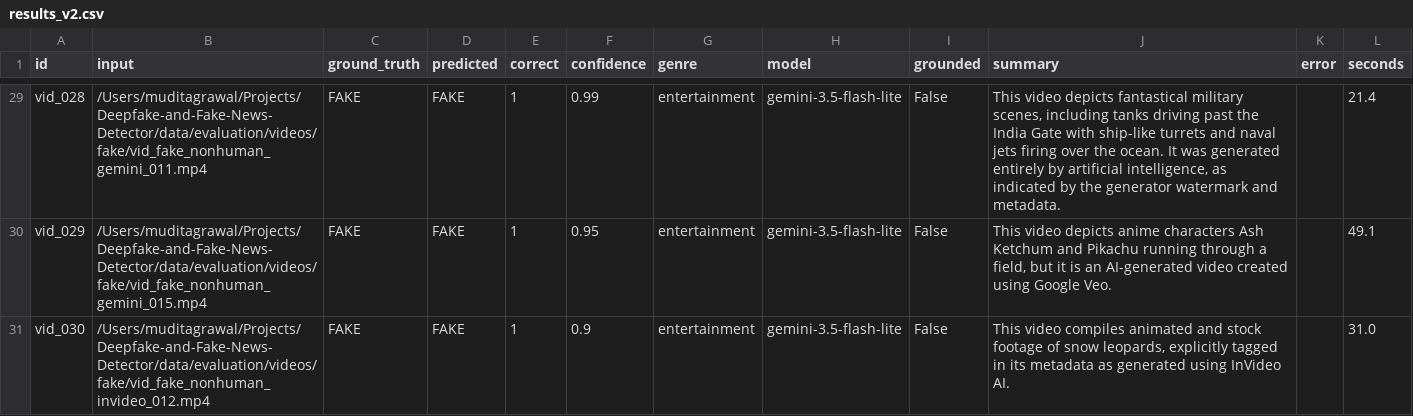
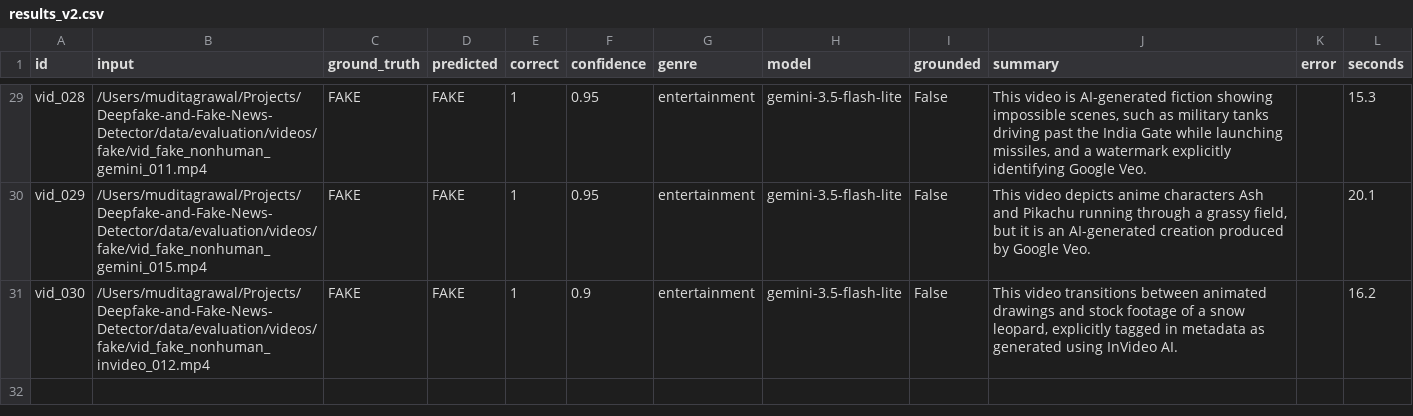
Before and after one commit to muditagrawal-alt/Deepfake-and-Fake-News-Detector, a CSV file: data/evaluation/videos/results_v2.csv, drawn as a sheet; only a part is shown, gaps mark what is left out; the diff covers the shown part only; the diff names each change by its address in the sheet, - before the commit and + after, or states it on an @@ line.

Commit message:
perf: disable the pixel detector by default, on measured evidence
Benchmarked both ways on the same sets: images go 0.88 -> 0.94 without it and
video is unchanged at 1.00 (30/30, zero errors). The detector scores 0.66 alone
and systematically over-calls real photographs of people, so it was pulling the
final judgement the wrong way on images while adding nothing on video.

It also needs ~500 MB resident, which is what kept the service off small
instances; without it the backend idles at ~108 MB. Still available behind
ENABLE_ONNX_DETECTOR=true.

An earlier run of this benchmark recorded 0.4667 for video, but half its rows
had failed with ReadError/ReadTimeout and were scored as UNCERTAIN. Those
results were discarded and the set re-run cleanly.

```diff
--- a/data/evaluation/videos/results_v2.csv
+++ b/data/evaluation/videos/results_v2.csv
-F29 (confidence): 0.99
+F29 (confidence): 0.95
-J29 (summary): This video depicts fantastical military scenes, including tanks driving past the India Gate with ship-like turrets and naval jets firing over the ocean. It was generated entirely by artificial intelligence, as indicated by the generator watermark and metadata.
+J29 (summary): This video is AI-generated fiction showing impossible scenes, such as military tanks driving past the India Gate while launching missiles, and a watermark explicitly identifying Google Veo.
-L29 (seconds): 21.4
+L29 (seconds): 15.3
-J30 (summary): …characters Ash Ketchum and Pikachu running through a field, but it is an AI-generated video created using Google Veo.
+J30 (summary): …characters Ash and Pikachu running through a grassy field, but it is an AI-generated creation produced by Google Veo.
-L30 (seconds): 49.1
+L30 (seconds): 20.1
-J31 (summary): This video compiles animated and stock footage of snow leopards, explicitly tagged in its metadata as…
+J31 (summary): This video transitions between animated drawings and stock footage of a snow leopard, explicitly tagged in metadata as…
-L31 (seconds): 31.0
+L31 (seconds): 16.2
```
Also changed, not shown: 64 edited cells elsewhere in this file, 4 other files.
